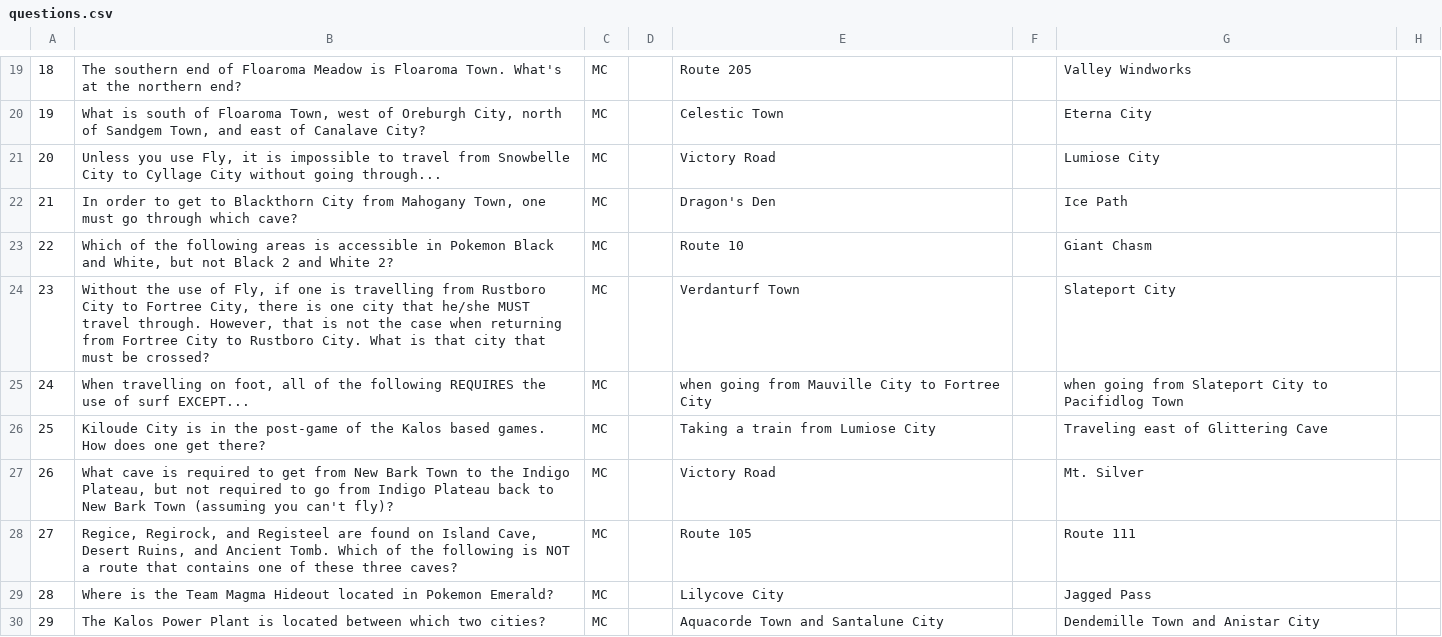
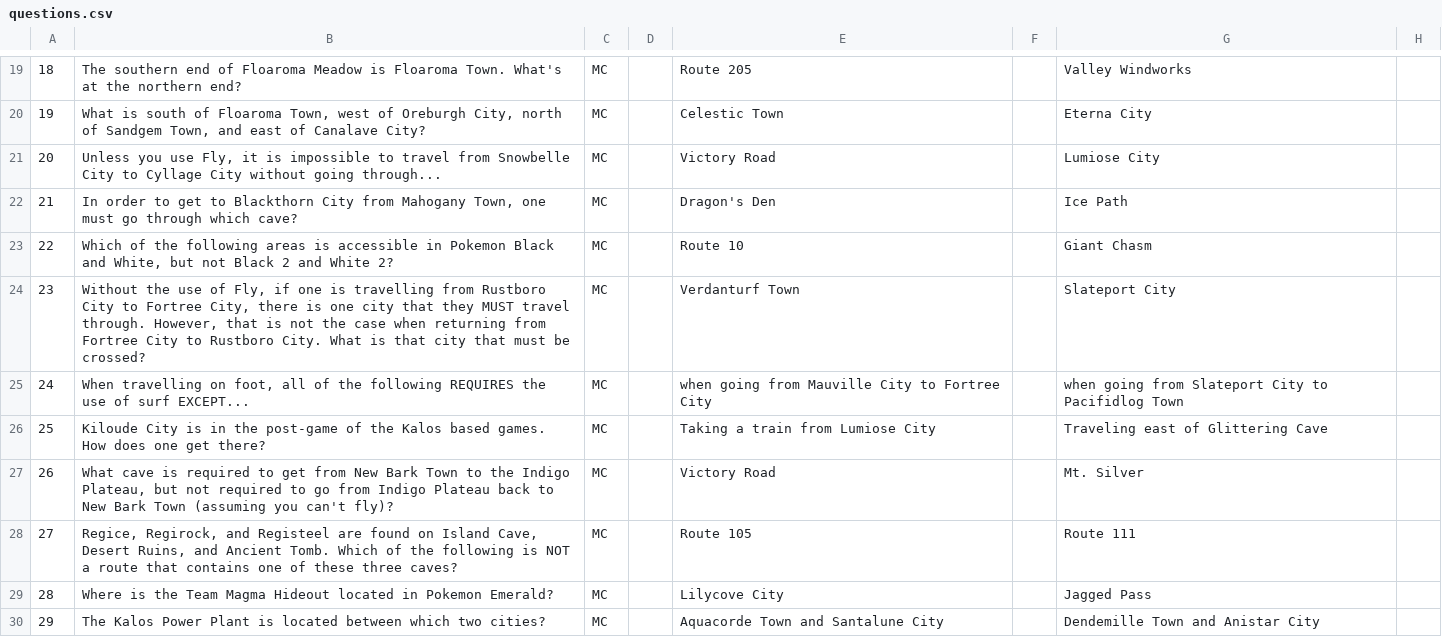
Before and after one commit to randys-review-questions/randys-review-questions.github.io, a CSV file: nonAc/pokegeo/questions.csv, drawn as a sheet; only a part is shown, gaps mark what is left out; the diff names each change by its address in the sheet, - before the commit and + after, or states it on an @@ line.

```diff
--- a/nonAc/pokegeo/questions.csv
+++ b/nonAc/pokegeo/questions.csv
-B24: …city that he/she MUST travel…
+B24: …city that they MUST travel…
```
Also changed, not shown: 53 other files.
